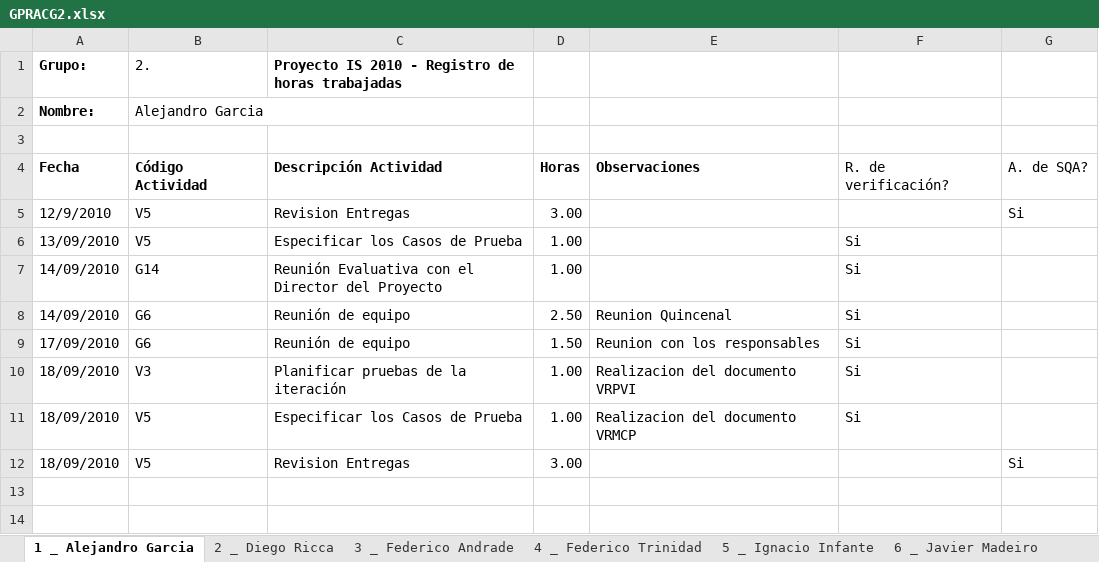
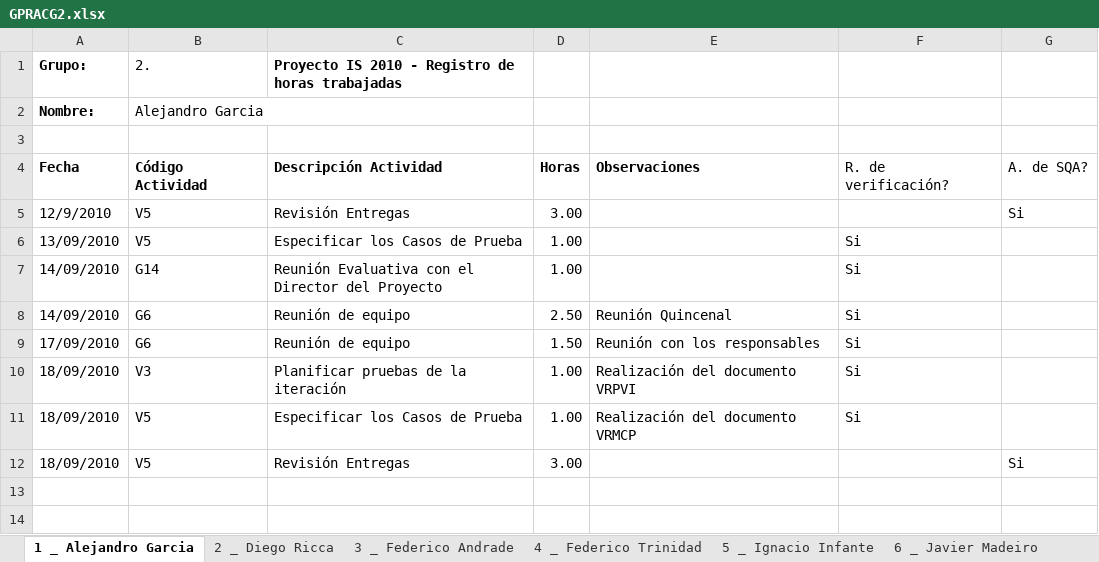
Before and after one commit to Chenteming/proyectointerpool, an Excel workbook: Documentacion/Fase de elaboracion/Semana 6/Gestion de proyecto/GPRACG2.xlsx, sheet 1 _ Alejandro Garcia, drawn as a sheet; only a part is shown; values as stored, in another font and other column widths than the file's, no borders; the diff names each change by its address in the sheet, - before the commit and + after, or states it on an @@ line.

```diff
--- a/Documentacion/Fase de elaboracion/Semana 6/Gestion de proyecto/GPRACG2.xlsx (sheet 1 _ Alejandro Garcia)
+++ b/Documentacion/Fase de elaboracion/Semana 6/Gestion de proyecto/GPRACG2.xlsx (sheet 1 _ Alejandro Garcia)
-C5: Revision Entregas
+C5: Revisión Entregas
-E8: Reunion Quincenal
+E8: Reunión Quincenal
-E9: Reunion con los responsables
+E9: Reunión con los responsables
-E10: Realizacion del documento VRPVI
+E10: Realización del documento VRPVI
-E11: Realizacion del documento VRMCP
+E11: Realización del documento VRMCP
-C12: Revision Entregas
+C12: Revisión Entregas
```
Also changed, not shown: sheet 10 _ Marcos Sander, sheet 5 _ Ignacio Infante, sheet 11 _ Martín Taruselli, sheet 4 _ Federico Trinidad, sheet 3 _ Federico Andrade, sheet 7 _ José Cordero, 3 more sheets, charts or pictures.
